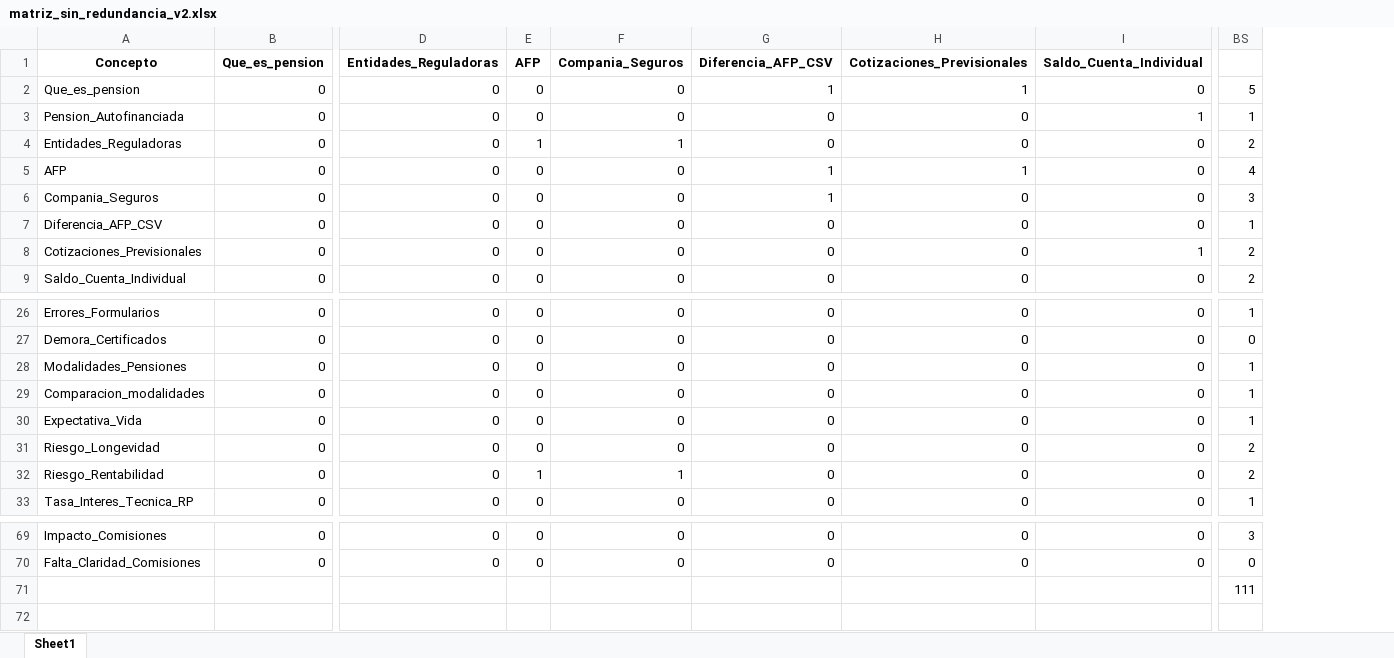
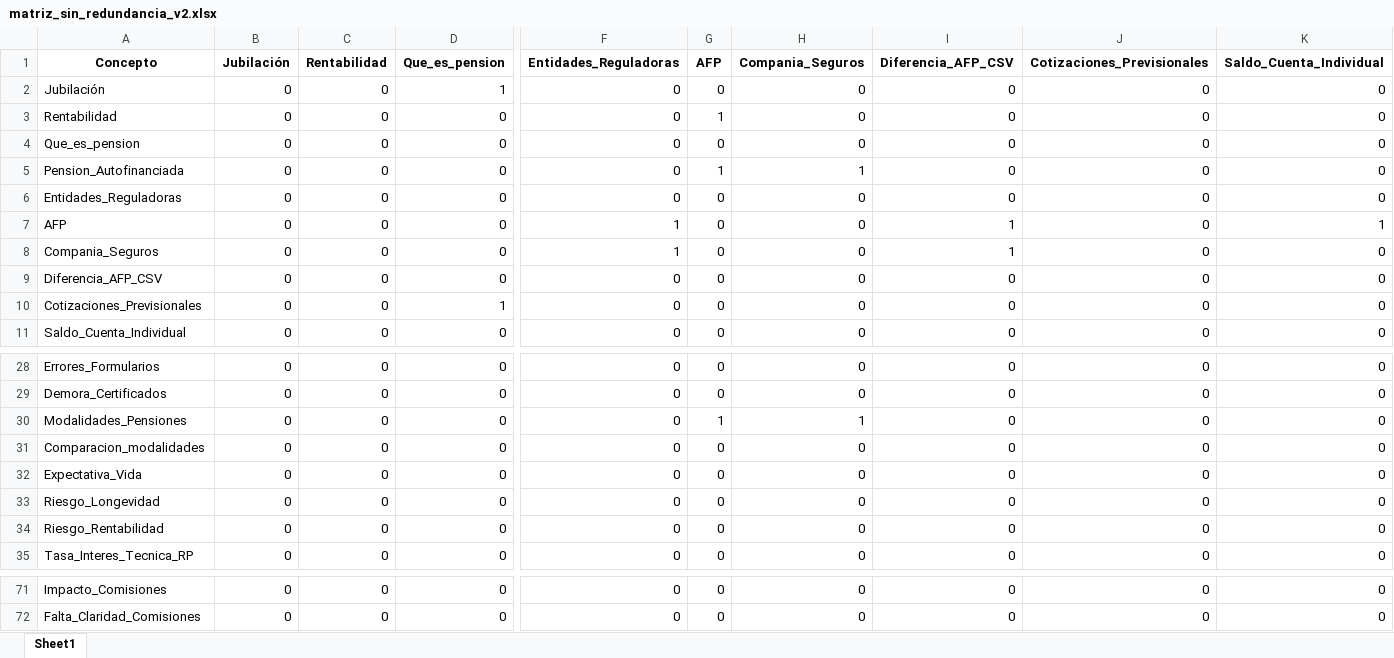
Before and after one commit to cutrerasc/Tesis-Doctorado, an Excel workbook: Modelo/datos/Intermedias/matriz_sin_redundancia_v2.xlsx, sheet Sheet1, drawn as a sheet; only a part is shown, gaps mark what is left out; values as stored, in another font and other column widths than the file's, no borders; removed rows and columns are numbered as before the commit, all else as after; rows hold the shown columns only; the diff covers the shown part only; the diff names each change by its address in the sheet, - before the commit and + after, or states it on an @@ line.

Commit message:
Cambio en archivos para reunión 3 con la super, se agrega carpeta y archivos para comité de ética

```diff
--- a/Modelo/datos/Intermedias/matriz_sin_redundancia_v2.xlsx (sheet Sheet1)
+++ b/Modelo/datos/Intermedias/matriz_sin_redundancia_v2.xlsx (sheet Sheet1)
+column B (Jubilación), rows 4-11: all 0; rows 28-35: all 0; rows 71-72: 0 | 0
+column C (Rentabilidad), rows 4-11: all 0; rows 28-35: all 0; rows 71-72: 0 | 0
-column BS, rows 2-9: 5 | 1 | 2 | 4 | 3 | 1 | 2 | 2; rows 26-33: 1 | 0 | 1 | 1 | 1 | 2 | 2 | 1; rows 69-70: 3 | 0
+row 2: Jubilación | 0 | 0 | 1 | 0 | 0 | 0 | 0 | 0 | 0
+row 3: Rentabilidad | 0 | 0 | 0 | 0 | 1 | 0 | 0 | 0 | 0
-I4 (Diferencia_AFP_CSV): 1
+I4 (Diferencia_AFP_CSV): 0
-J4 (Cotizaciones_Previsionales): 1
+J4 (Cotizaciones_Previsionales): 0
-G5 (AFP): 0
+G5 (AFP): 1
-H5 (Compania_Seguros): 0
+H5 (Compania_Seguros): 1
-K5 (Saldo_Cuenta_Individual): 1
+K5 (Saldo_Cuenta_Individual): 0
-G6 (AFP): 1
+G6 (AFP): 0
-H6 (Compania_Seguros): 1
+H6 (Compania_Seguros): 0
-F7:F8 (Entidades_Reguladoras): 0
+F7:F8 (Entidades_Reguladoras): 1
-J7 (Cotizaciones_Previsionales): 1
+J7 (Cotizaciones_Previsionales): 0
-K7 (Saldo_Cuenta_Individual): 0
+K7 (Saldo_Cuenta_Individual): 1
-D10 (Que_es_pension): 0
+D10 (Que_es_pension): 1
-K10 (Saldo_Cuenta_Individual): 1
+K10 (Saldo_Cuenta_Individual): 0
-G30 (AFP): 0
+G30 (AFP): 1
-H30 (Compania_Seguros): 0
+H30 (Compania_Seguros): 1
-G34 (AFP): 1
+G34 (AFP): 0
-H34 (Compania_Seguros): 1
+H34 (Compania_Seguros): 0
-row 71:  |  |  |  |  |  |  |  | 111
```
Also changed, not shown: 1 edited cell elsewhere in this sheet, Modelo/datos/Raw_Data/Matriz_de_Adyacencia_Pensiones_v5.xlsx, Modelo/datos/Raw_Data/Matriz_de_Adyacencia_Pensiones_validada_NO_TOCAR.xlsx, 37 other files.
